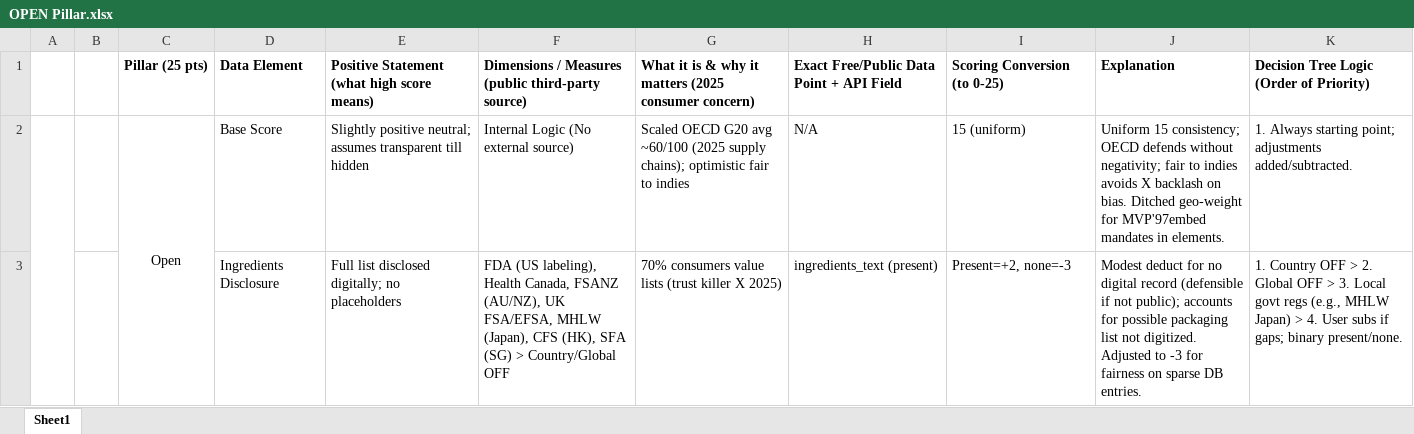
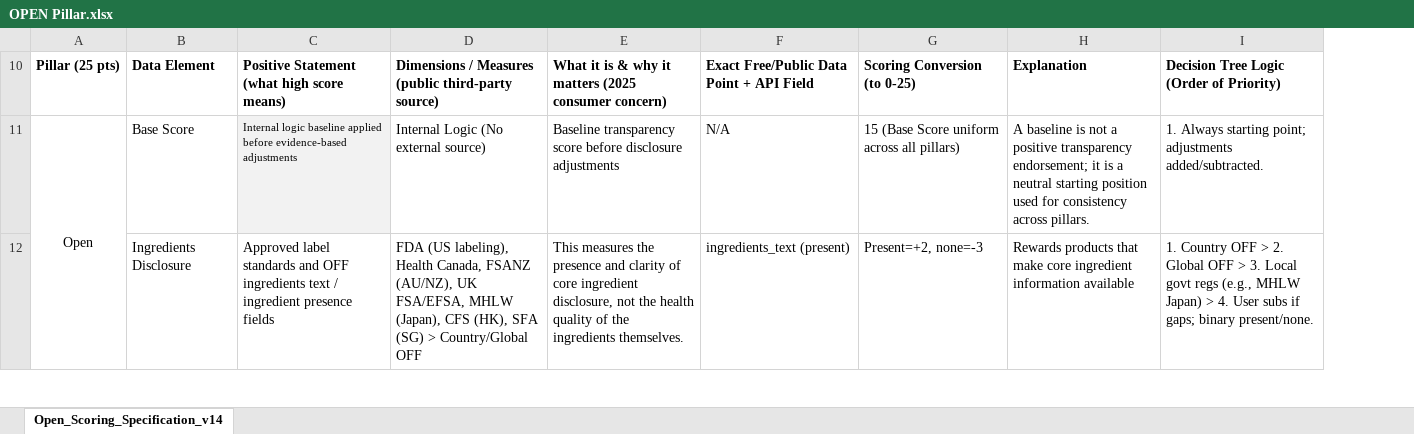
Before and after one commit to TrueScanOnline/TruScore, an Excel workbook: Spec documents/OPEN Pillar.xlsx, sheet Open_Scoring_Specification_v14, drawn as a sheet; only a part is shown; values as stored, in another font and other column widths than the file's, no borders; removed rows and columns are numbered as before the commit, all else as after; the diff covers the shown part only; the diff names each change by its address in the sheet, - before the commit and + after, or states it on an @@ line.

```diff
--- a/Spec documents/OPEN Pillar.xlsx (sheet Open_Scoring_Specification_v14)
+++ b/Spec documents/OPEN Pillar.xlsx (sheet Open_Scoring_Specification_v14)
-sheet tab: Sheet1
+sheet tab: Open_Scoring_Specification_v14
-column A, empty
-column B, empty
-column G, rows 1-3: What it is & why it matters (2025 consumer concern) | Scaled OECD G20 avg ~60/100 (2025 supply chains); optimistic fair to indies | 70% consumers value lists (trust killer X 2025)
+column E, rows 10-12: What it is & why it matters (2025 consumer concern) | Baseline transparency score before disclosure adjustments | This measures the presence and clarity of core ingredient disclosure, not the health quality of the ingredients themselves.
-column J, rows 1-3: Explanation | Uniform 15 consistency; OECD defends without negativity; fair to indies avoids X backlash on bias. Ditched geo-weight for MVP'97embed mandates in elements. | Modest deduct for no digital record (defensible if not public); accounts for possible packaging list not digitized. Adjusted to -3 for fairness on sparse DB entries.
+column H, rows 10-12: Explanation | A baseline is not a positive transparency endorsement; it is a neutral starting position used for consistency across pillars. | Rewards products that make core ingredient information available
-C11: Slightly positive neutral; assumes transparent till hidden
+C11: Internal logic baseline applied before evidence-based adjustments
-C11 fill: none
+C11 fill: #F2F2F2, text size: smaller
-G11: 15 (uniform)
+G11: 15 (Base Score uniform across all pillars)
-C12: Full list disclosed digitally; no placeholders
+C12: Approved label standards and OFF ingredients text / ingredient presence fields
```
Also changed, not shown: 1 removed row and 5 edited cells elsewhere in this sheet, 41 other files.
